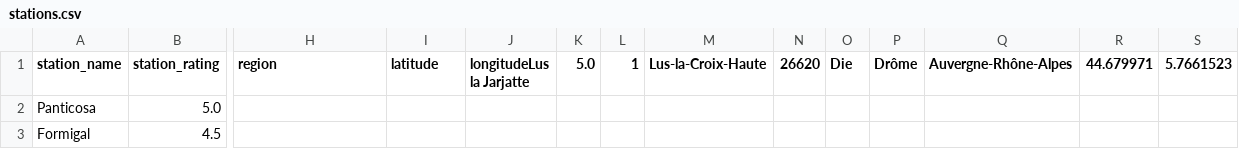
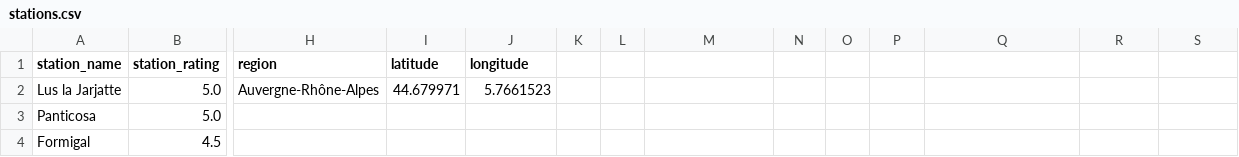
Before and after one commit to univalence/blog-code, a CSV file: monoid/data/geo/stations.csv, drawn as a sheet; only a part is shown, gaps mark what is left out; rows hold the shown columns only; the diff names each change by its address in the sheet, - before the commit and + after, or states it on an @@ line.

Commit message:
fix data first line

```diff
--- a/monoid/data/geo/stations.csv
+++ b/monoid/data/geo/stations.csv
-J1: longitudeLus la Jarjatte
+J1: longitude
-K1: 5.0
+K1: (empty)
-L1: 1
+L1: (empty)
-M1: Lus-la-Croix-Haute
+M1: (empty)
-N1: 26620
+N1: (empty)
-O1: Die
+O1: (empty)
-P1: Drôme
+P1: (empty)
-Q1: Auvergne-Rhône-Alpes
+Q1: (empty)
-R1: 44.679971
+R1: (empty)
-S1: 5.7661523
+S1: (empty)
+row 2: Lus la Jarjatte | 5.0 | Auvergne-Rhône-Alpes | 44.679971 | 5.7661523
```
